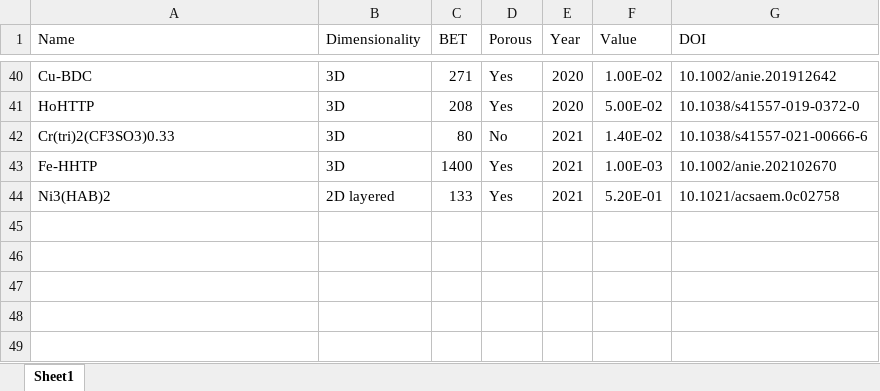
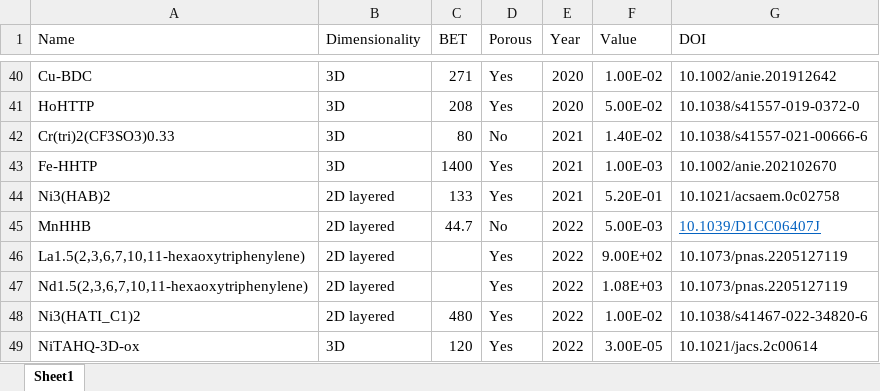
Before and after one commit to MatthiasGolomb/ConductivityChart, an Excel workbook: Conductivites_Data.xlsx, sheet Sheet1, drawn as a sheet; only a part is shown, gaps mark what is left out; values as stored, in another font and other column widths than the file's, no borders; the diff names each change by its address in the sheet, - before the commit and + after, or states it on an @@ line.

Commit message:
Updated for 2022

```diff
--- a/Conductivites_Data.xlsx (sheet Sheet1)
+++ b/Conductivites_Data.xlsx (sheet Sheet1)
+row 45: MnHHB | 2D layered | 44.7 | No | 2022 | 5.00E-03 | 10.1039/D1CC06407J
+row 46: La1.5(2,3,6,7,10,11-hexaoxytriphenylene) | 2D layered |  | Yes | 2022 | 9.00E+02 | 10.1073/pnas.2205127119
+row 47: Nd1.5(2,3,6,7,10,11-hexaoxytriphenylene) | 2D layered |  | Yes | 2022 | 1.08E+03 | 10.1073/pnas.2205127119
+row 48: Ni3(HATI_C1)2 | 2D layered | 480 | Yes | 2022 | 1.00E-02 | 10.1038/s41467-022-34820-6
+row 49: NiTAHQ-3D-ox | 3D | 120 | Yes | 2022 | 3.00E-05 | 10.1021/jacs.2c00614
```
